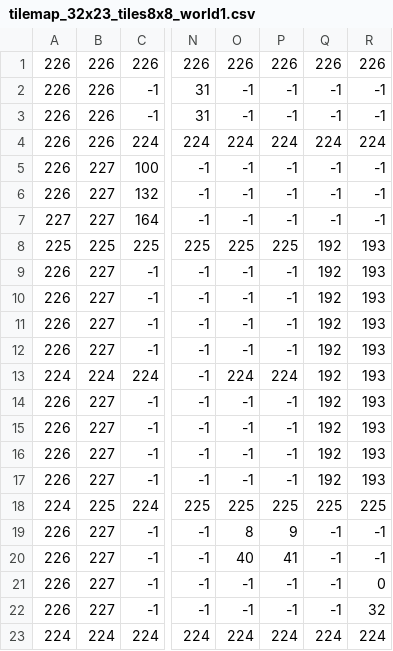
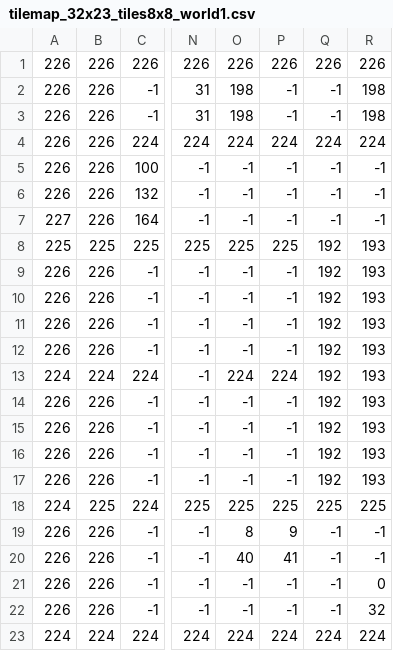
Before and after one commit to kikemadrigal/kikemadrigal-MSX1-MSX2-basic-C-asm-watchmen, a CSV file: MSX2/C/assets/tilemap_32x23_tiles8x8_world1.csv, drawn as a sheet; only a part is shown, gaps mark what is left out; the diff names each change by its address in the sheet, - before the commit and + after, or states it on an @@ line.

```diff
--- a/MSX2/C/assets/tilemap_32x23_tiles8x8_world1.csv
+++ b/MSX2/C/assets/tilemap_32x23_tiles8x8_world1.csv
-O2:O3: -1
+O2:O3: 198
-R2:R3: -1
+R2:R3: 198
-B5:B7: 227
+B5:B7: 226
-B9:B12: 227
+B9:B12: 226
-B14:B17: 227
+B14:B17: 226
-B19:B22: 227
+B19:B22: 226
```
Also changed, not shown: MSX2/C/assets/tilemap_32x23_tiles8x8_world0.csv, MSX2/C/assets/tilemap_32x23_tiles8x8_world2.csv, 32 other files.
